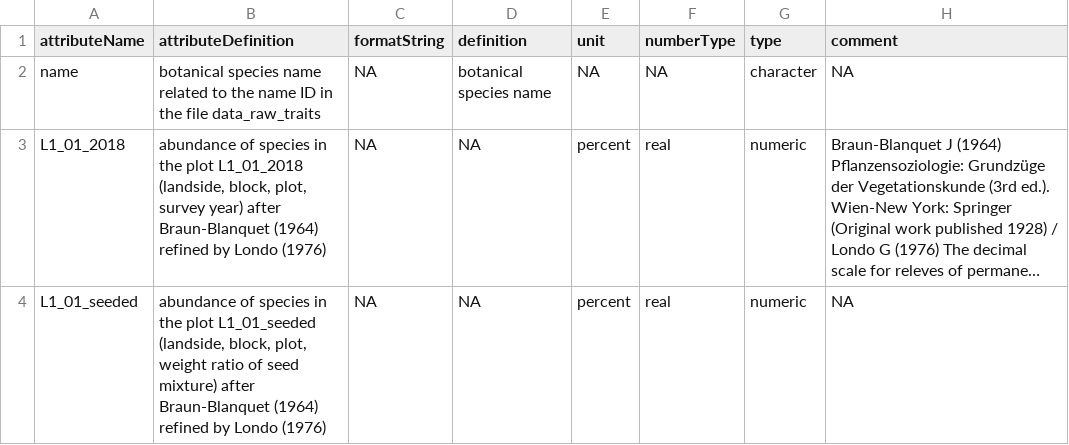
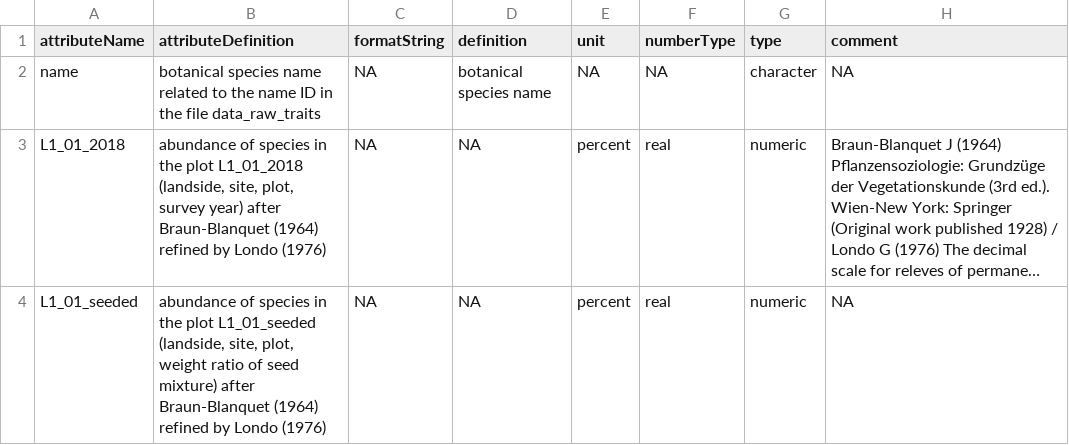
Before and after one commit to markus1bauer/2023_danube_dike_experiment, a CSV file: data/raw/data_raw_species_metadata.csv, drawn as a sheet; long unchanged cells end in …; the diff names each change by its address in the sheet, - before the commit and + after, or states it on an @@ line.

Commit message:
Update data_raw_species_metadata.csv

```diff
--- a/data/raw/data_raw_species_metadata.csv
+++ b/data/raw/data_raw_species_metadata.csv
-B3 (attributeDefinition): …L1_01_2018 (landside, block, plot, survey…
+B3 (attributeDefinition): …L1_01_2018 (landside, site, plot, survey…
-B4 (attributeDefinition): …L1_01_seeded (landside, block, plot, weight…
+B4 (attributeDefinition): …L1_01_seeded (landside, site, plot, weight…
```
